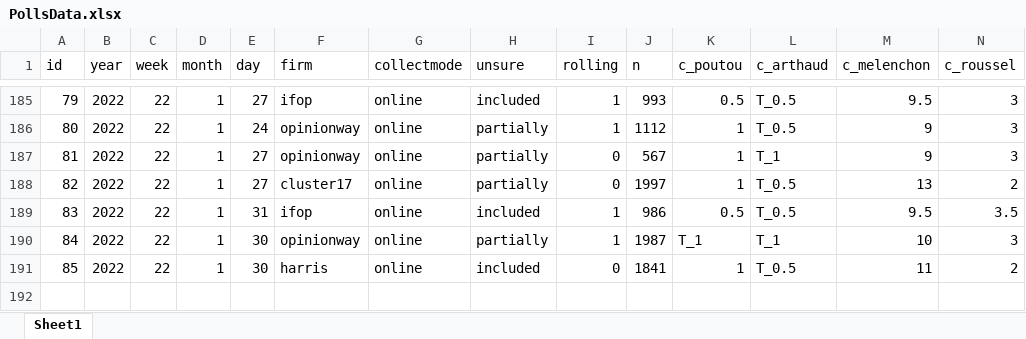
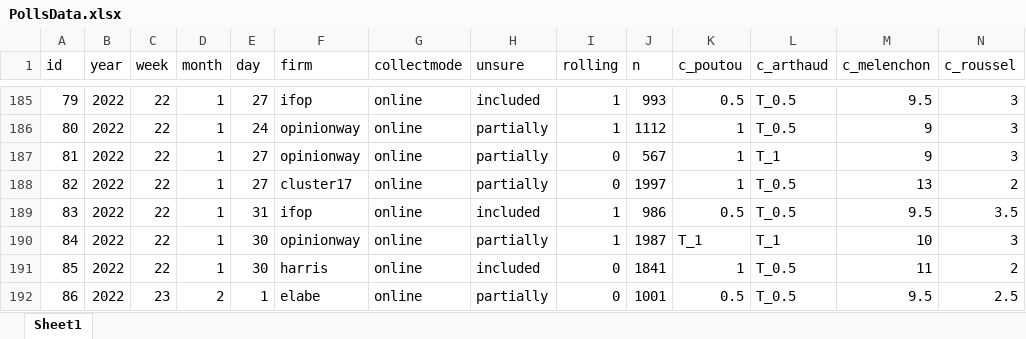
Before and after one commit to flavienganter/polls-2022-election, an Excel workbook: PollsData.xlsx, sheet Sheet1, drawn as a sheet; only a part is shown, gaps mark what is left out; values as stored, in another font and other column widths than the file's, no borders; rows hold the shown columns only; the diff names each change by its address in the sheet, - before the commit and + after, or states it on an @@ line.

Commit message:
update w/ elabe poll (2/2)

```diff
--- a/PollsData.xlsx (sheet Sheet1)
+++ b/PollsData.xlsx (sheet Sheet1)
+row 192: 86 | 2022 | 23 | 2 | 1 | elabe | online | partially | 0 | 1001 | 0.5 | T_0.5 | 9.5 | 2.5
```
Also changed, not shown: 3 other files.
